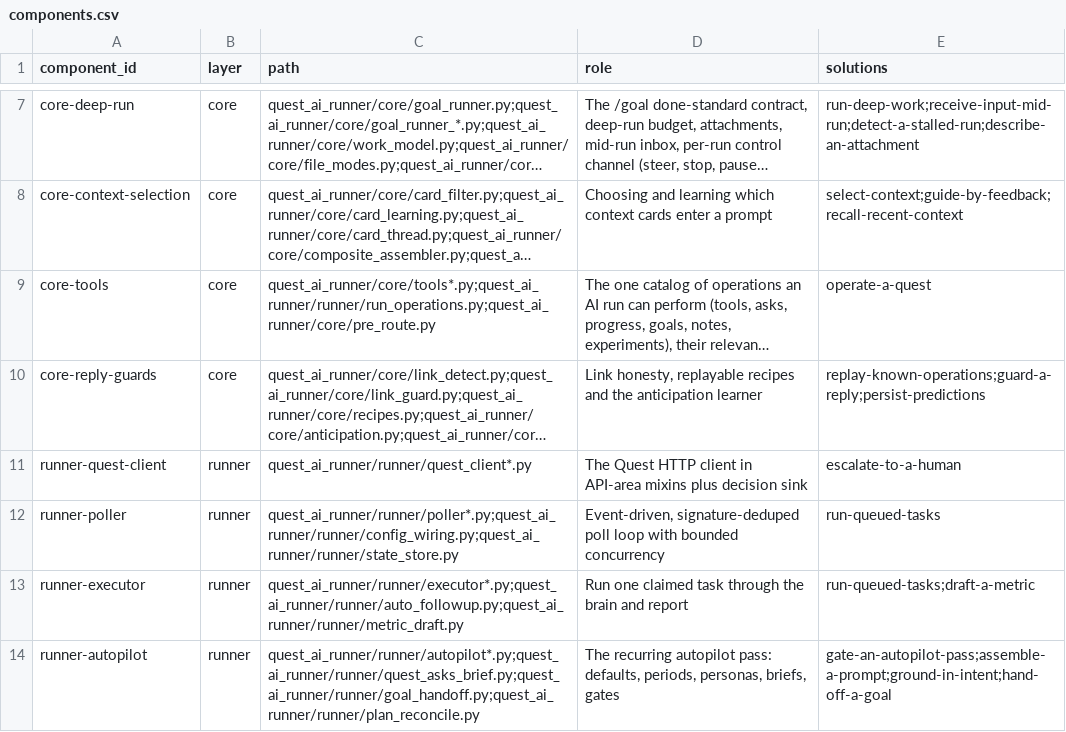
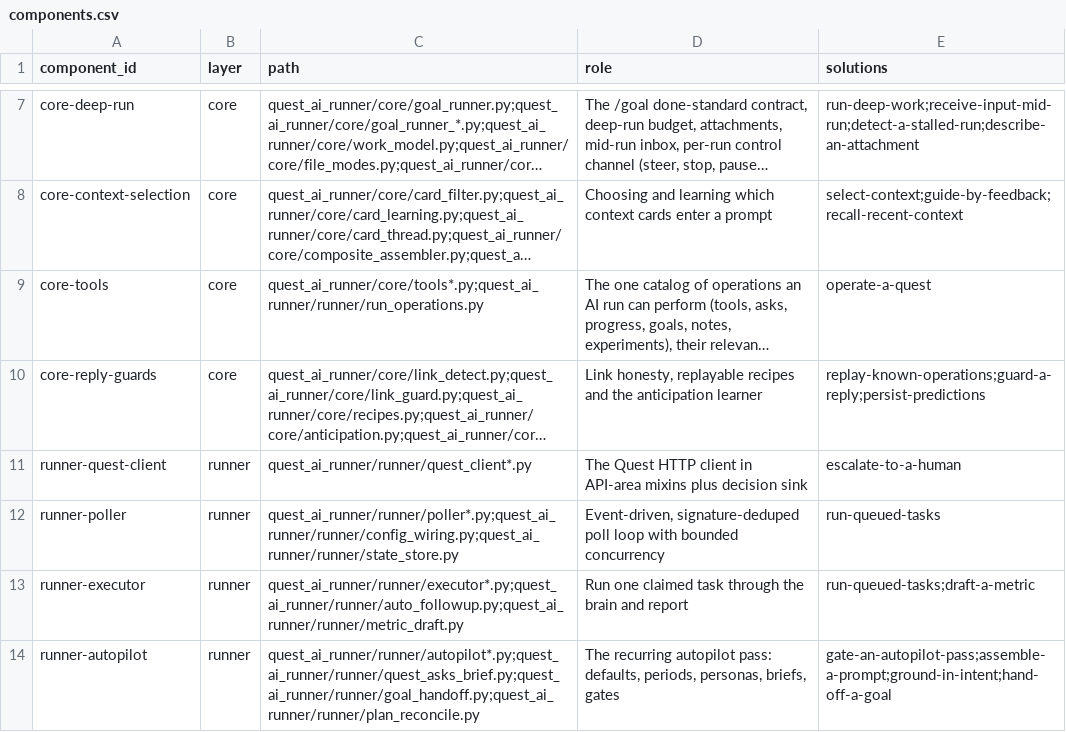
Before and after one commit to SpiritualData/quest-ai-runner, a CSV file: esoi/components.csv, drawn as a sheet; only a part is shown, gaps mark what is left out; long unchanged cells end in …; the diff names each change by its address in the sheet, - before the commit and + after, or states it on an @@ line.

```diff
--- a/esoi/components.csv
+++ b/esoi/components.csv
-C9 (path): quest_ai_runner/core/tools*.py;quest_ai_runner/runner/run_operations.py;quest_ai_runner/core/pre_route.py
+C9 (path): quest_ai_runner/core/tools*.py;quest_ai_runner/runner/run_operations.py
```
Also changed, not shown: esoi/implementations.csv, esoi/solutions.csv, 31 other files.
